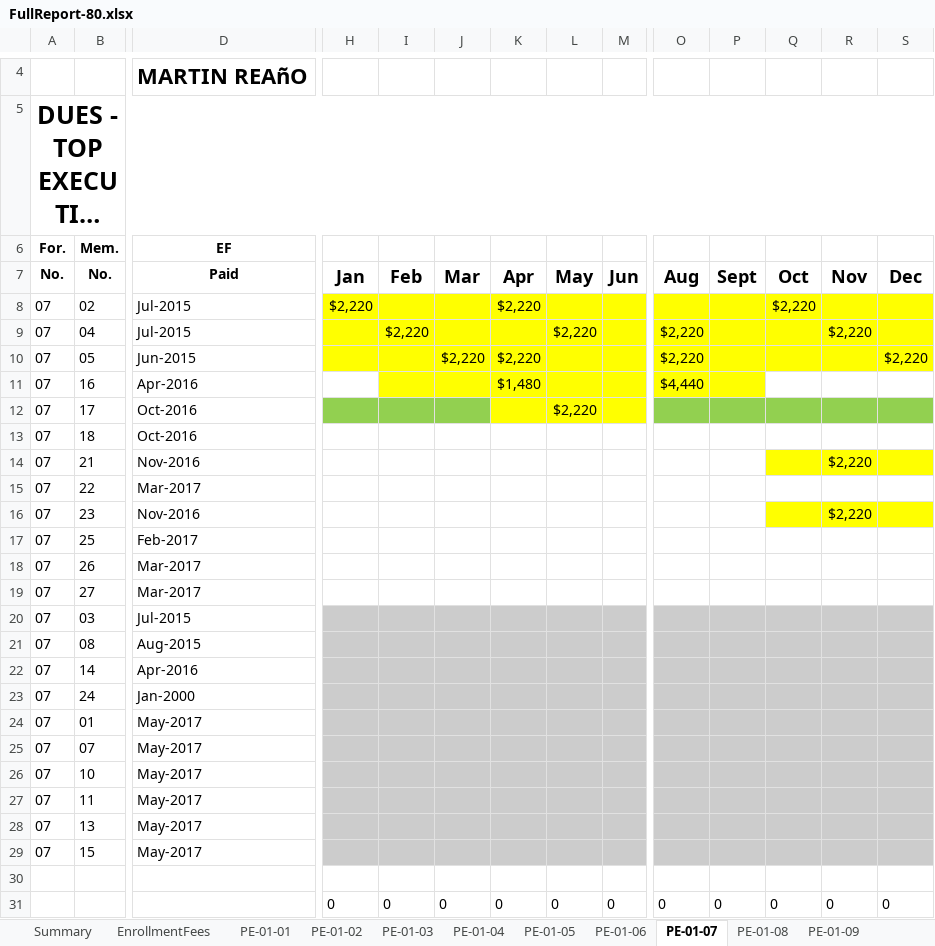
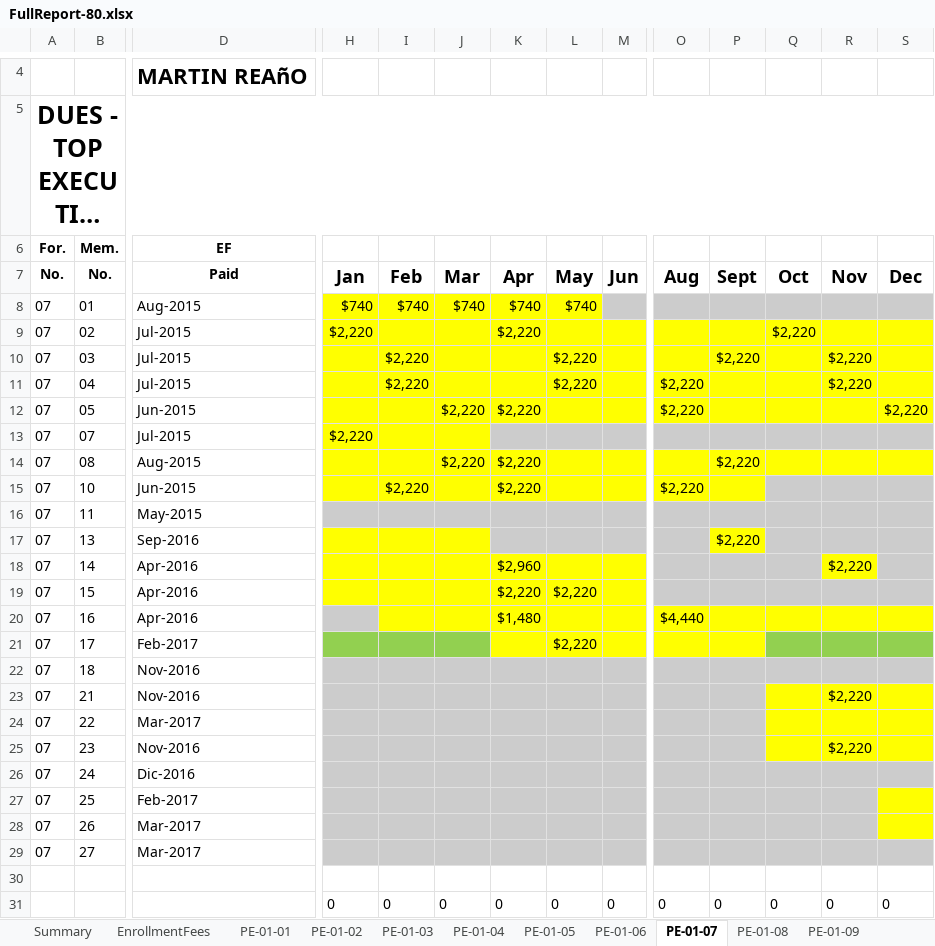
Before and after one commit to jandieg/efadmin, an Excel workbook: public_html/admin/reportesgenerados/FullReport-80.xlsx, sheet PE-01-07, drawn as a sheet; only a part is shown, gaps mark what is left out; long unchanged cells end in …; values as stored, in another font and other column widths than the file's, no borders; removed rows and columns are numbered as before the commit, all else as after; rows hold the shown columns only; the diff covers the shown part only; the diff names each change by its address in the sheet, - before the commit and + after, or states it on an @@ line.

```diff
--- a/public_html/admin/reportesgenerados/FullReport-80.xlsx (sheet PE-01-07)
+++ b/public_html/admin/reportesgenerados/FullReport-80.xlsx (sheet PE-01-07)
+row 8: 07 | 01 | Aug-2015 | $740 | $740 | $740 | $740 | $740
+row 10: 07 | 03 | Jul-2015 |  | $2,220 |  |  | $2,220 |  |  | $2,220 |  | $2,220
+row 13: 07 | 07 | Jul-2015 | $2,220
+row 14: 07 | 08 | Aug-2015 |  |  | $2,220 | $2,220 |  |  |  | $2,220
+row 15: 07 | 10 | Jun-2015 |  | $2,220 |  | $2,220 |  |  | $2,220
+row 16: 07 | 11 | May-2015
+row 17: 07 | 13 | Sep-2016 |  |  |  |  |  |  |  | $2,220
+row 18: 07 | 14 | Apr-2016 |  |  |  | $2,960 |  |  |  |  |  | $2,220
+row 19: 07 | 15 | Apr-2016 |  |  |  | $2,220 | $2,220
-H20 fill: none
+H20 fill: #CCCCCC
-Q20:S20 fill: none
+Q20:S20 fill: #FFFF00
-D21 (EF): Oct-2016
+D21 (EF): Feb-2017
-O21:P21 fill: #92D050
+O21:P21 fill: #FFFF00
-D22 (EF): Oct-2016
+D22 (EF): Nov-2016
-H22:S22 fill: none
+H22:S22 fill: #CCCCCC
-H23:P25 fill: none
+H23:P25 fill: #CCCCCC
-Q24:S24 fill: none
+Q24:S24 fill: #FFFF00
+row 26: 07 | 24 | Dic-2016
-H27:R28 fill: none
+H27:R28 fill: #CCCCCC
-S27:S28 fill: none
+S27:S28 fill: #FFFF00
-H29:S29 fill: none
+H29:S29 fill: #CCCCCC
-row 20: 07 | 03 | Jul-2015
-row 21: 07 | 08 | Aug-2015
-row 22: 07 | 14 | Apr-2016
-row 23: 07 | 24 | Jan-2000
-row 24: 07 | 01 | May-2017
-row 25: 07 | 07 | May-2017
-row 26: 07 | 10 | May-2017
-row 27: 07 | 11 | May-2017
-row 28: 07 | 13 | May-2017
-row 29: 07 | 15 | May-2017
```
Also changed, not shown: cell formats elsewhere in this sheet, sheet EnrollmentFees, sheet PE-01-08, sheet PE-01-04, sheet PE-01-06, sheet PE-01-09, sheet PE-01-10, 8 more sheets, formulas that keep their value, hidden cells, 3 other files.
